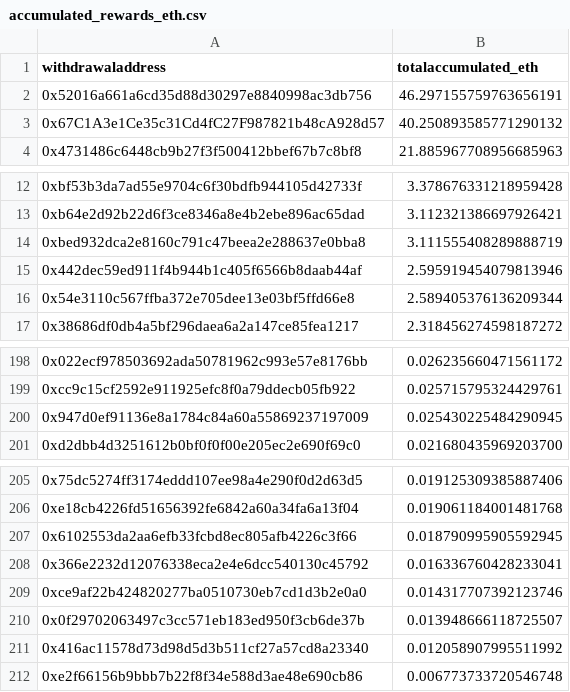
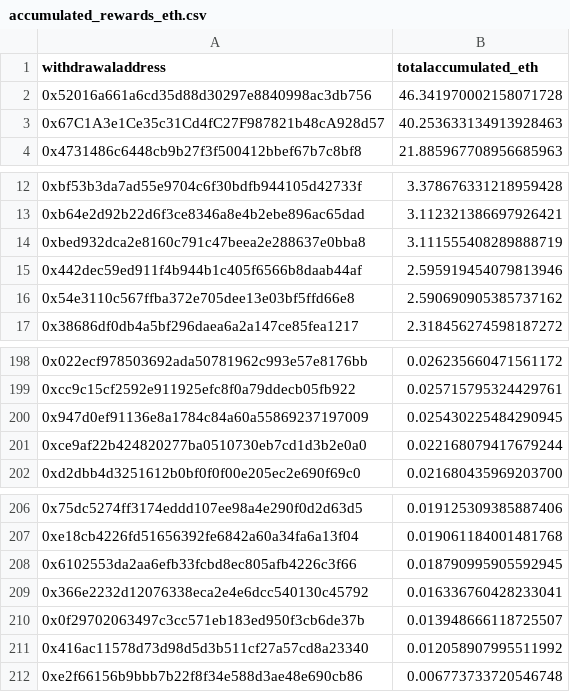
Before and after one commit to dappnode/smooth-scripts, a CSV file: acc-by-withdrawal/results/accumulated_rewards_eth.csv, drawn as a sheet; only a part is shown, gaps mark what is left out.

```diff
--- a/acc-by-withdrawal/results/accumulated_rewards_eth.csv
+++ b/acc-by-withdrawal/results/accumulated_rewards_eth.csv
@@ -1,4 +1,4 @@
 withdrawaladdress,totalaccumulated_eth
-0x52016a661a6cd35d88d30297e8840998ac3db756,46.297155759763656191
-0x67C1A3e1Ce35c31Cd4fC27F987821b48cA928d57,40.250893585771290132
+0x52016a661a6cd35d88d30297e8840998ac3db756,46.341970002158071728
+0x67C1A3e1Ce35c31Cd4fC27F987821b48cA928d57,40.253633134913928463
 0x4731486c6448cb9b27f3f500412bbef67b7c8bf8,21.885967708956685963
@@ -15,3 +15,3 @@ withdrawaladdress,totalaccumulated_eth
 0x442dec59ed911f4b944b1c405f6566b8daab44af,2.595919454079813946
-0x54e3110c567ffba372e705dee13e03bf5ffd66e8,2.589405376136209344
+0x54e3110c567ffba372e705dee13e03bf5ffd66e8,2.590690905385737162
 0x38686df0db4a5bf296daea6a2a147ce85fea1217,2.318456274598187272
@@ -200,2 +200,3 @@ withdrawaladdress,totalaccumulated_eth
 0x947d0ef91136e8a1784c84a60a55869237197009,0.025430225484290945
+0xce9af22b424820277ba0510730eb7cd1d3b2e0a0,0.022168079417679244
 0xd2dbb4d3251612b0bf0f0f00e205ec2e690f69c0,0.021680435969203700
@@ -208,3 +209,2 @@ withdrawaladdress,totalaccumulated_eth
 0x366e2232d12076338eca2e4e6dcc540130c45792,0.016336760428233041
-0xce9af22b424820277ba0510730eb7cd1d3b2e0a0,0.014317707392123746
 0x0f29702063497c3cc571eb183ed950f3cb6de37b,0.013948666118725507
```
Also changed, not shown: 1 other file.
